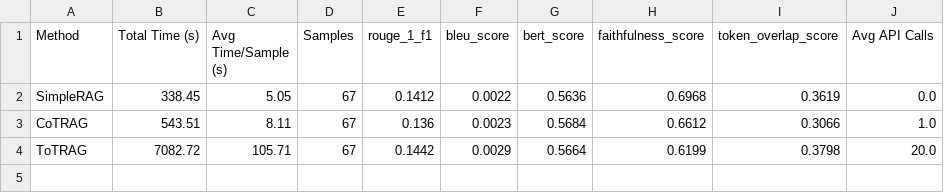
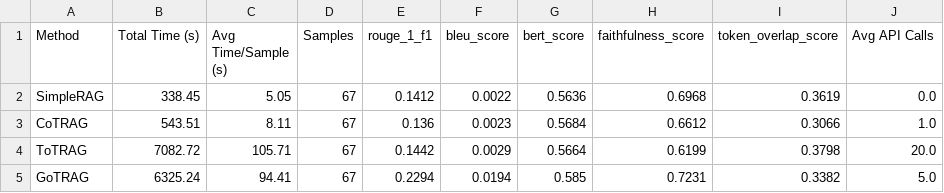
Before and after one commit to balajivenky06/RAG-Docstring, a CSV file: results/llama3_2_latest/comprehensive_rag_comparison_report.csv, drawn as a sheet.

Commit message:
llama3.2:latest RAG GOT Model results generated

```diff
--- a/results/llama3_2_latest/comprehensive_rag_comparison_report.csv
+++ b/results/llama3_2_latest/comprehensive_rag_comparison_report.csv
@@ -4 +4,2 @@ CoTRAG,543.51,8.11,67,0.136,0.0023,0.5684,0.6612,0.3066,1.0
 ToTRAG,7082.72,105.71,67,0.1442,0.0029,0.5664,0.6199,0.3798,20.0
+GoTRAG,6325.24,94.41,67,0.2294,0.0194,0.585,0.7231,0.3382,5.0
```
Also changed, not shown: 12 other files.
